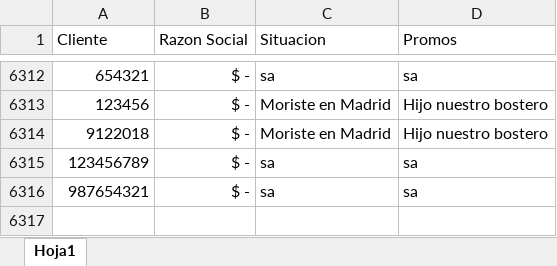
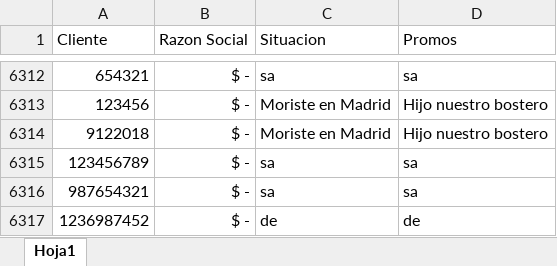
Before and after one commit to SantiagoPQ2/Web, an Excel workbook: public/CSV.xlsx, sheet Hoja1, drawn as a sheet; only a part is shown, gaps mark what is left out; values as stored, in another font and other column widths than the file's, no borders; the diff names each change by its address in the sheet, - before the commit and + after, or states it on an @@ line.

Commit message:
Add files via upload

```diff
--- a/public/CSV.xlsx (sheet Hoja1)
+++ b/public/CSV.xlsx (sheet Hoja1)
+row 6317: 1236987452 | $ - | de | de
```
